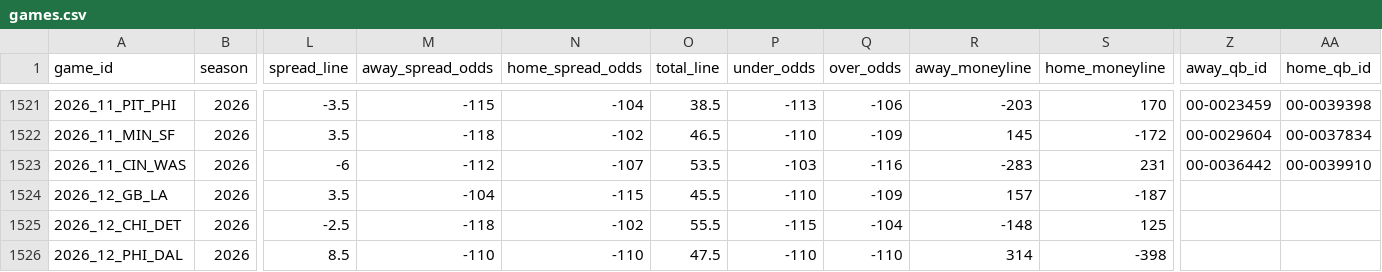
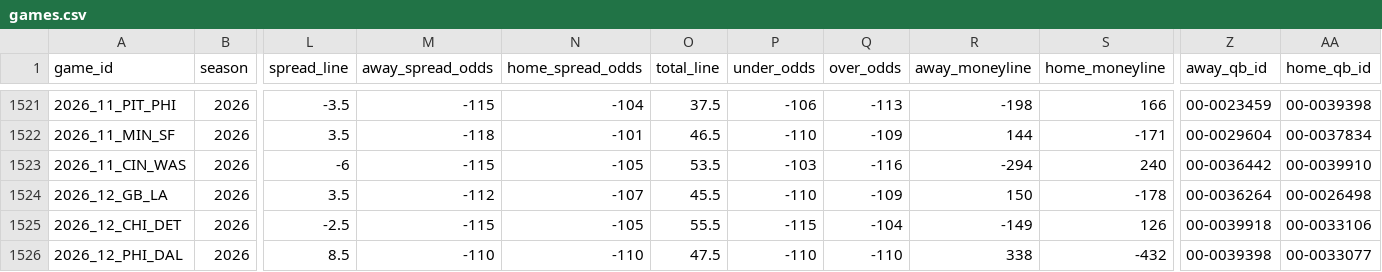
Before and after one commit to GeddyLifeson/nfl-dashboard, a CSV file: data/games.csv, drawn as a sheet; only a part is shown, gaps mark what is left out; the diff covers the shown part only; the diff names each change by its address in the sheet, - before the commit and + after, or states it on an @@ line.

```diff
--- a/data/games.csv
+++ b/data/games.csv
-O1521 (total_line): 38.5
+O1521 (total_line): 37.5
-P1521 (under_odds): -113
+P1521 (under_odds): -106
-Q1521 (over_odds): -106
+Q1521 (over_odds): -113
-R1521 (away_moneyline): -203
+R1521 (away_moneyline): -198
-S1521 (home_moneyline): 170
+S1521 (home_moneyline): 166
-N1522 (home_spread_odds): -102
+N1522 (home_spread_odds): -101
-R1522 (away_moneyline): 145
+R1522 (away_moneyline): 144
-S1522 (home_moneyline): -172
+S1522 (home_moneyline): -171
-M1523 (away_spread_odds): -112
+M1523 (away_spread_odds): -115
-N1523 (home_spread_odds): -107
+N1523 (home_spread_odds): -105
-R1523 (away_moneyline): -283
+R1523 (away_moneyline): -294
-S1523 (home_moneyline): 231
+S1523 (home_moneyline): 240
-M1524 (away_spread_odds): -104
+M1524 (away_spread_odds): -112
-N1524 (home_spread_odds): -115
+N1524 (home_spread_odds): -107
-R1524 (away_moneyline): 157
+R1524 (away_moneyline): 150
-S1524 (home_moneyline): -187
+S1524 (home_moneyline): -178
-Z1524 (away_qb_id): (empty)
+Z1524 (away_qb_id): 00-0036264
-AA1524 (home_qb_id): (empty)
+AA1524 (home_qb_id): 00-0026498
-M1525 (away_spread_odds): -118
+M1525 (away_spread_odds): -115
-N1525 (home_spread_odds): -102
+N1525 (home_spread_odds): -105
-R1525 (away_moneyline): -148
+R1525 (away_moneyline): -149
-S1525 (home_moneyline): 125
+S1525 (home_moneyline): 126
-Z1525 (away_qb_id): (empty)
+Z1525 (away_qb_id): 00-0039918
-AA1525 (home_qb_id): (empty)
+AA1525 (home_qb_id): 00-0033106
-R1526 (away_moneyline): 314
+R1526 (away_moneyline): 338
-S1526 (home_moneyline): -398
+S1526 (home_moneyline): -432
-Z1526 (away_qb_id): (empty)
+Z1526 (away_qb_id): 00-0039398
-AA1526 (home_qb_id): (empty)
+AA1526 (home_qb_id): 00-0033077
```
Also changed, not shown: 84 edited cells elsewhere in this file, 5 other files.
